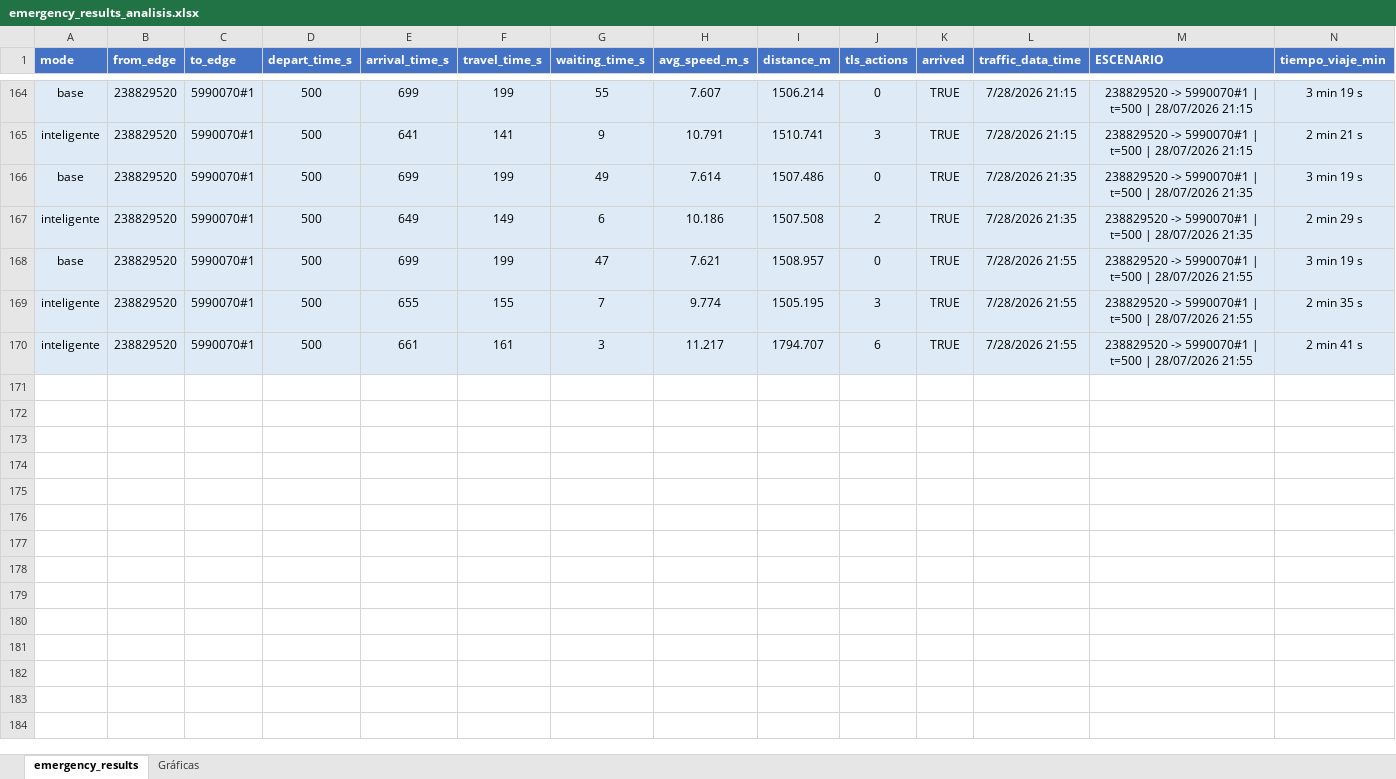
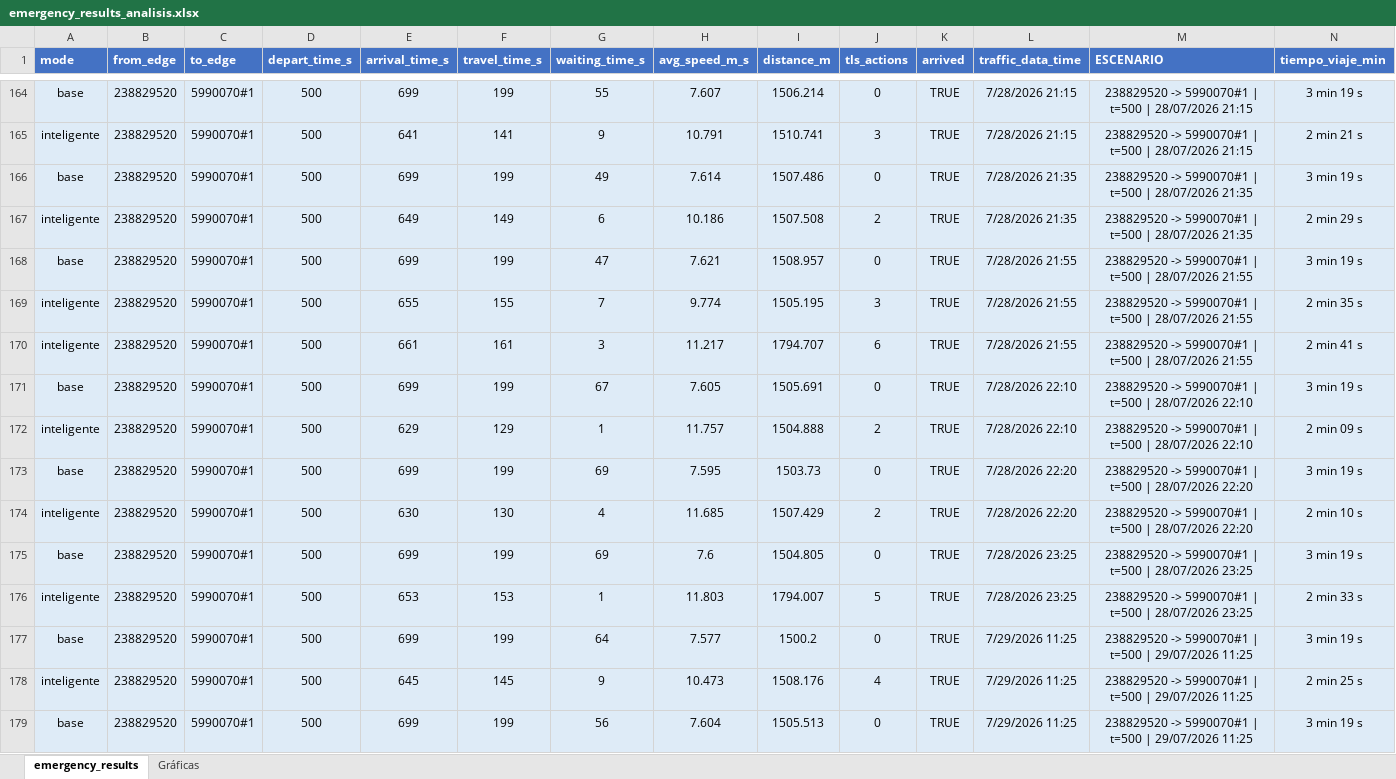
Before and after one commit to jorjorge14/TFM-Gemelo_Digital_de_Movilidad_Urbana, an Excel workbook: version-4/resultados/emergency_results_analisis.xlsx, sheet emergency_results, drawn as a sheet; only a part is shown, gaps mark what is left out; values as stored, in another font and other column widths than the file's, no borders; conditional formats and table styles not drawn; rows hold the shown columns only; the diff covers the shown part only; the diff names each change by its address in the sheet, - before the commit and + after, or states it on an @@ line.

```diff
--- a/version-4/resultados/emergency_results_analisis.xlsx (sheet emergency_results)
+++ b/version-4/resultados/emergency_results_analisis.xlsx (sheet emergency_results)
+row 171: base | 238829520 | 5990070#1 | 500 | 699 | 199 | 67 | 7.605 | 1505.691 | 0 | TRUE | 7/28/2026 22:10 | 238829520 -> 5990070#1 | t=500 | 28/07/2026 22:10 | 3 min 19 s
+row 172: inteligente | 238829520 | 5990070#1 | 500 | 629 | 129 | 1 | 11.757 | 1504.888 | 2 | TRUE | 7/28/2026 22:10 | 238829520 -> 5990070#1 | t=500 | 28/07/2026 22:10 | 2 min 09 s
+row 173: base | 238829520 | 5990070#1 | 500 | 699 | 199 | 69 | 7.595 | 1503.73 | 0 | TRUE | 7/28/2026 22:20 | 238829520 -> 5990070#1 | t=500 | 28/07/2026 22:20 | 3 min 19 s
+row 174: inteligente | 238829520 | 5990070#1 | 500 | 630 | 130 | 4 | 11.685 | 1507.429 | 2 | TRUE | 7/28/2026 22:20 | 238829520 -> 5990070#1 | t=500 | 28/07/2026 22:20 | 2 min 10 s
+row 175: base | 238829520 | 5990070#1 | 500 | 699 | 199 | 69 | 7.6 | 1504.805 | 0 | TRUE | 7/28/2026 23:25 | 238829520 -> 5990070#1 | t=500 | 28/07/2026 23:25 | 3 min 19 s
+row 176: inteligente | 238829520 | 5990070#1 | 500 | 653 | 153 | 1 | 11.803 | 1794.007 | 5 | TRUE | 7/28/2026 23:25 | 238829520 -> 5990070#1 | t=500 | 28/07/2026 23:25 | 2 min 33 s
+row 177: base | 238829520 | 5990070#1 | 500 | 699 | 199 | 64 | 7.577 | 1500.2 | 0 | TRUE | 7/29/2026 11:25 | 238829520 -> 5990070#1 | t=500 | 29/07/2026 11:25 | 3 min 19 s
+row 178: inteligente | 238829520 | 5990070#1 | 500 | 645 | 145 | 9 | 10.473 | 1508.176 | 4 | TRUE | 7/29/2026 11:25 | 238829520 -> 5990070#1 | t=500 | 29/07/2026 11:25 | 2 min 25 s
+row 179: base | 238829520 | 5990070#1 | 500 | 699 | 199 | 56 | 7.604 | 1505.513 | 0 | TRUE | 7/29/2026 11:25 | 238829520 -> 5990070#1 | t=500 | 29/07/2026 11:25 | 3 min 19 s
```
Also changed, not shown: 49 added rows elsewhere in this sheet, sheet Gráficas, formulas that keep their value, charts or pictures, 10 other files.
